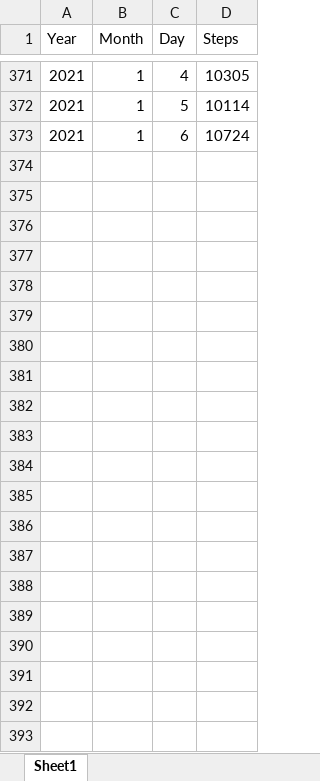
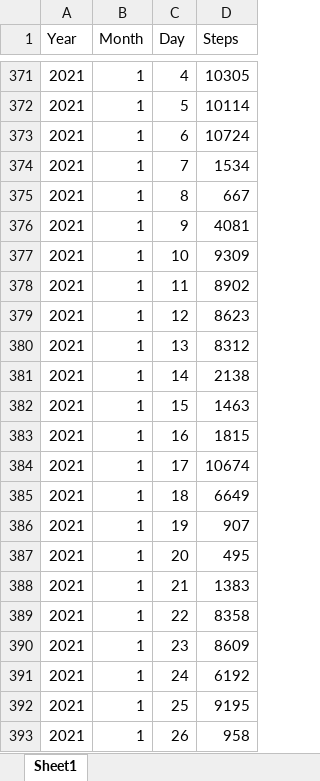
Before and after one commit to TrevorHD/CountingSteps, an Excel workbook: StepData.xlsx, sheet Sheet1, drawn as a sheet; only a part is shown, gaps mark what is left out; values as stored, in another font and other column widths than the file's, no borders; the diff names each change by its address in the sheet, - before the commit and + after, or states it on an @@ line.

Commit message:
Data addition 4
Added more data to the spreadsheet.

```diff
--- a/StepData.xlsx (sheet Sheet1)
+++ b/StepData.xlsx (sheet Sheet1)
+row 374: 2021 | 1 | 7 | 1534
+row 375: 2021 | 1 | 8 | 667
+row 376: 2021 | 1 | 9 | 4081
+row 377: 2021 | 1 | 10 | 9309
+row 378: 2021 | 1 | 11 | 8902
+row 379: 2021 | 1 | 12 | 8623
+row 380: 2021 | 1 | 13 | 8312
+row 381: 2021 | 1 | 14 | 2138
+row 382: 2021 | 1 | 15 | 1463
+row 383: 2021 | 1 | 16 | 1815
+row 384: 2021 | 1 | 17 | 10674
+row 385: 2021 | 1 | 18 | 6649
+row 386: 2021 | 1 | 19 | 907
+row 387: 2021 | 1 | 20 | 495
+row 388: 2021 | 1 | 21 | 1383
+row 389: 2021 | 1 | 22 | 8358
+row 390: 2021 | 1 | 23 | 8609
+row 391: 2021 | 1 | 24 | 6192
+row 392: 2021 | 1 | 25 | 9195
+row 393: 2021 | 1 | 26 | 958
```
